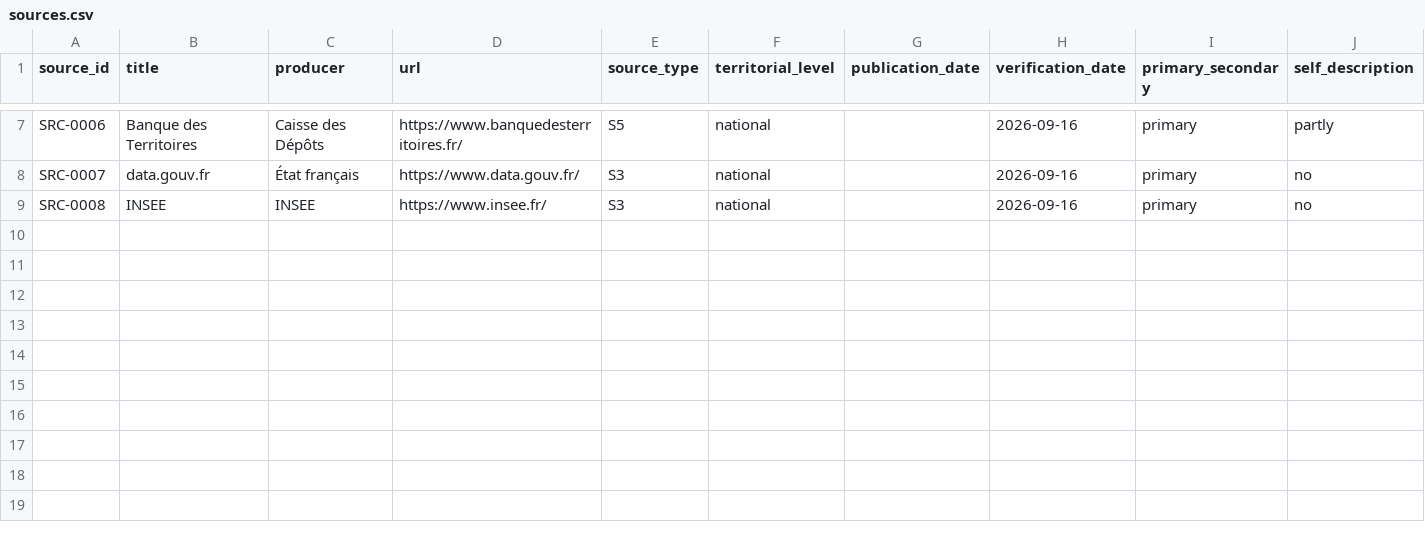
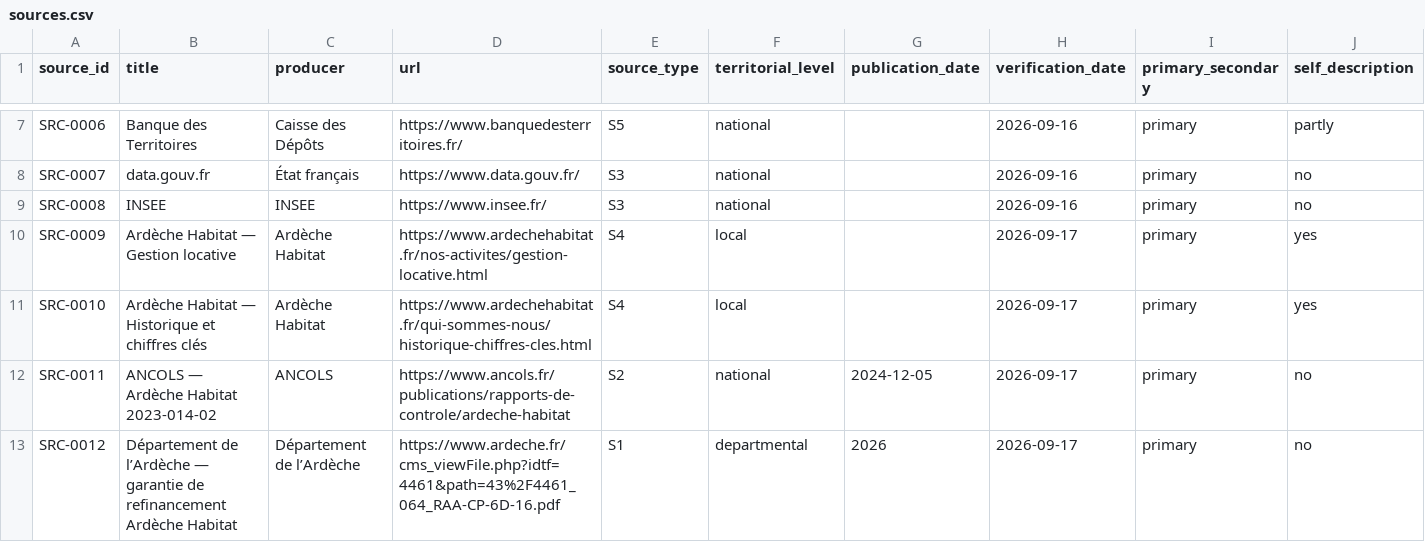
Before and after one commit to Muse-IRS/ardeche-habitat-sc-amplitudes-observatoire-public, a CSV file: public/data/sources.csv, drawn as a sheet; only a part is shown, gaps mark what is left out; rows hold the shown columns only; the diff names each change by its address in the sheet, - before the commit and + after, or states it on an @@ line.

Commit message:
public: add economic baseline source references

```diff
--- a/public/data/sources.csv
+++ b/public/data/sources.csv
+row 10: SRC-0009 | Ardèche Habitat — Gestion locative | Ardèche Habitat | https://www.ardechehabitat.fr/nos-activites/gestion-locative.html | S4 | local |  | 2026-09-17 | primary | yes
+row 11: SRC-0010 | Ardèche Habitat — Historique et chiffres clés | Ardèche Habitat | https://www.ardechehabitat.fr/qui-sommes-nous/historique-chiffres-cles.html | S4 | local |  | 2026-09-17 | primary | yes
+row 12: SRC-0011 | ANCOLS — Ardèche Habitat 2023-014-02 | ANCOLS | https://www.ancols.fr/publications/rapports-de-controle/ardeche-habitat | S2 | national | 2024-12-05 | 2026-09-17 | primary | no
+row 13: SRC-0012 | Département de l’Ardèche — garantie de refinancement Ardèche Habitat | Département de l’Ardèche | https://www.ardeche.fr/cms_viewFile.php?idtf=4461&path=43%2F4461_064_RAA-CP-6D-16.pdf | S1 | departmental | 2026 | 2026-09-17 | primary | no
```
